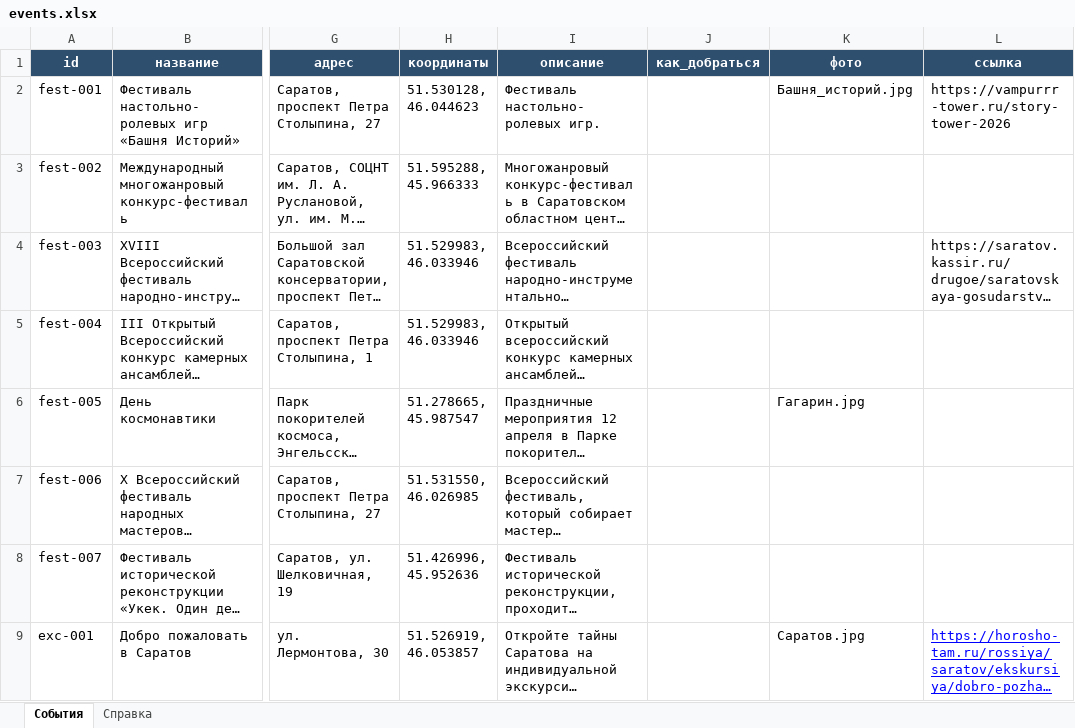
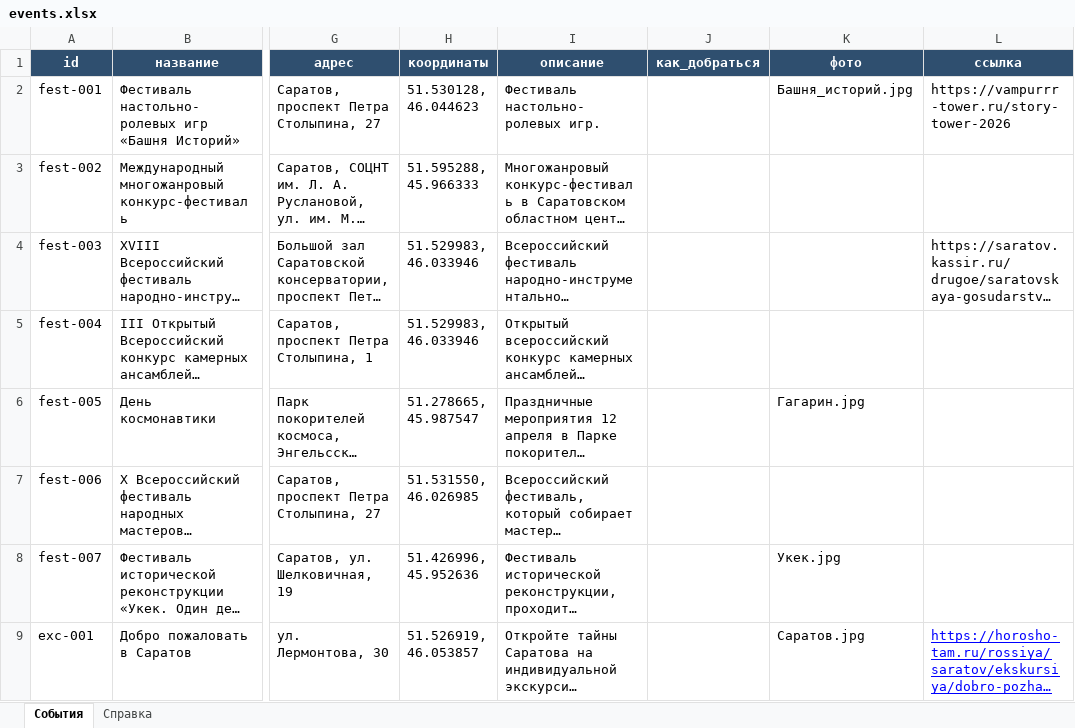
Before and after one commit to DenisPolulyakh/saratov-na-volne, an Excel workbook: data/events.xlsx, sheet События, drawn as a sheet; only a part is shown, gaps mark what is left out; long unchanged cells end in …; values as stored, in another font and other column widths than the file's, no borders; the diff names each change by its address in the sheet, - before the commit and + after, or states it on an @@ line.

Commit message:
Описание Укек

```diff
--- a/data/events.xlsx (sheet События)
+++ b/data/events.xlsx (sheet События)
-K8 (фото): (empty)
+K8 (фото): Укек.jpg
```
